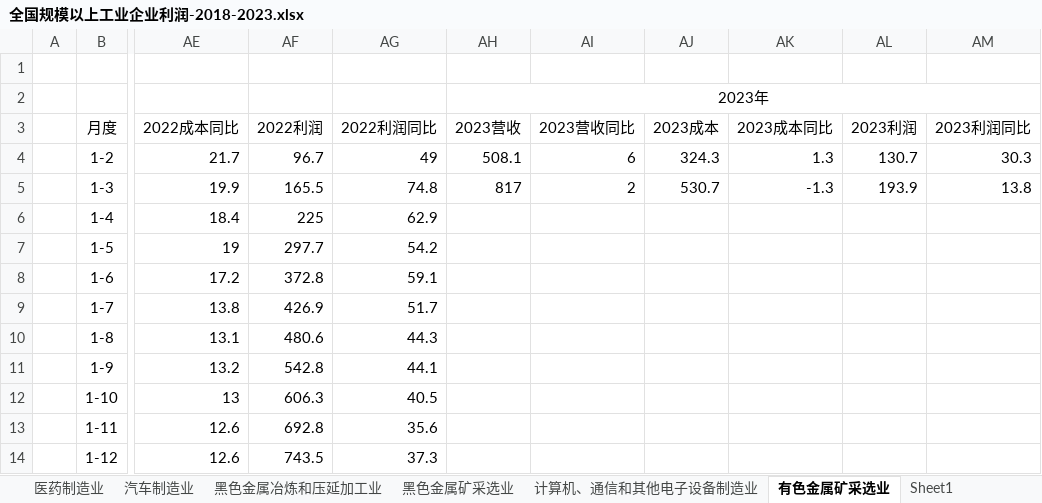
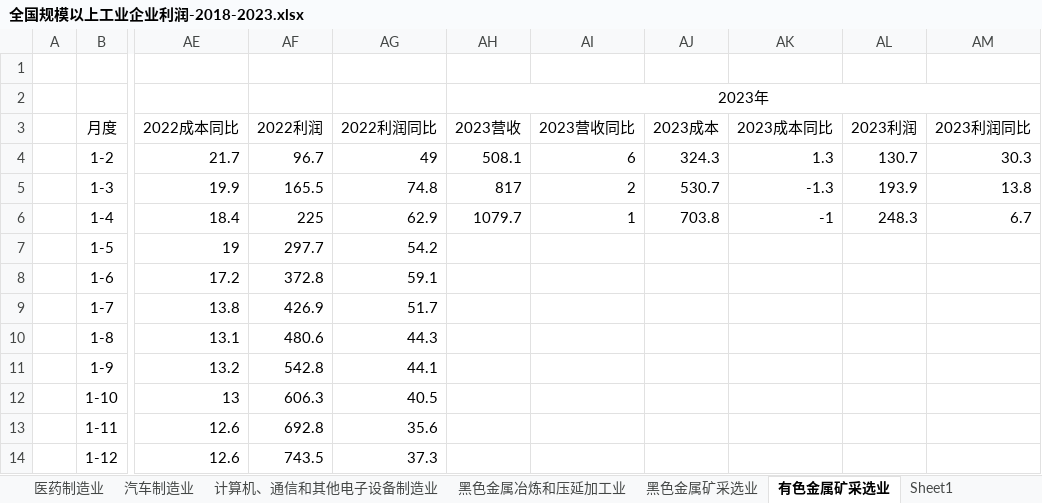
Before and after one commit to chanjarster/licai, an Excel workbook: docs/macro/industry-profit/全国规模以上工业企业利润-2018-2023.xlsx, sheet 有色金属矿采选业, drawn as a sheet; only a part is shown, gaps mark what is left out; values as stored, in another font and other column widths than the file's, no borders; charts and pictures not drawn; the diff names each change by its address in the sheet, - before the commit and + after, or states it on an @@ line.

```diff
--- a/docs/macro/industry-profit/全国规模以上工业企业利润-2018-2023.xlsx (sheet 有色金属矿采选业)
+++ b/docs/macro/industry-profit/全国规模以上工业企业利润-2018-2023.xlsx (sheet 有色金属矿采选业)
@@ sheet tab order changed: 医药制造业 | 汽车制造业 | 计算机、通信和其他电子设备制造业 | 黑色金属冶炼和压延加工业 | 黑色金属矿采选业 | 有色金属矿采选业 | Sheet1 @@
-AH6 (2023营收): (empty)
+AH6 (2023营收): 1079.7
-AI6 (2023营收同比): (empty)
+AI6 (2023营收同比): 1
-AJ6 (2023成本): (empty)
+AJ6 (2023成本): 703.8
-AK6 (2023成本同比): (empty)
+AK6 (2023成本同比): -1
-AL6 (2023利润): (empty)
+AL6 (2023利润): 248.3
-AM6 (2023利润同比): (empty)
+AM6 (2023利润同比): 6.7
```
Also changed, not shown: sheet 规模以上工业企业利润, sheet 黑色金属矿采选业, sheet 专用设备制造业, sheet 医药制造业, sheet 计算机、通信和其他电子设备制造业, sheet 黑色金属冶炼和压延加工业, 1 more sheet, hidden cells, charts or pictures.
